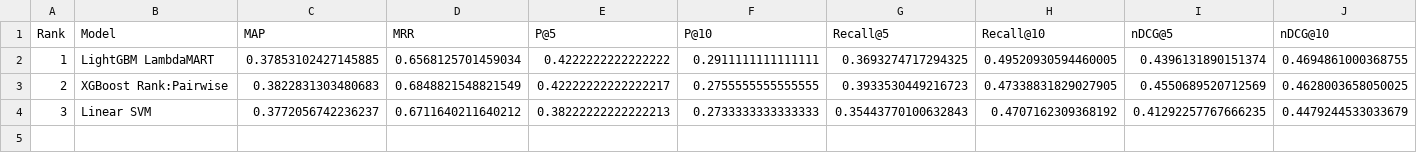
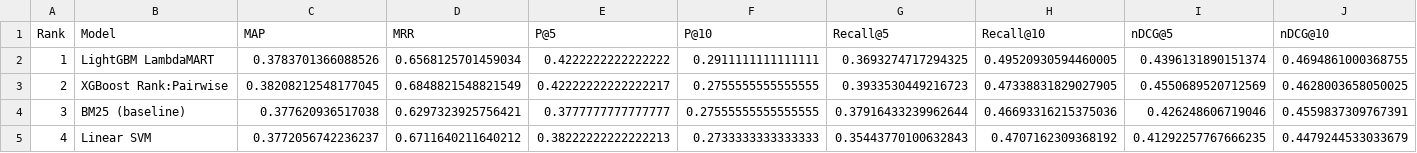
Before and after one commit to KDitsa/Learning-to-Rank-for-Information-Retrieval, a CSV file: model/model_comparison/model_comparison.csv, drawn as a sheet; only a part is shown; addresses are those after the commit; rows hold the shown columns only; the diff names each change by its address in the sheet, - before the commit and + after, or states it on an @@ line.

```diff
--- a/model/model_comparison/model_comparison.csv
+++ b/model/model_comparison/model_comparison.csv
-C2 (MAP): 0.37853102427145885
+C2 (MAP): 0.3783701366088526
-C3 (MAP): 0.3822831303480683
+C3 (MAP): 0.38208212548177045
+row 4: 3 | BM25 (baseline) | 0.377620936517038 | 0.6297323925756421 | 0.3777777777777777 | 0.27555555555555555 | 0.37916433239962644 | 0.46693316215375036 | 0.426248606719046 | 0.4559837309767391
-A5 (Rank): 3
+A5 (Rank): 4
```
Also changed, not shown: model/model_comparison/per_query_metrics.csv, 4 other files.
